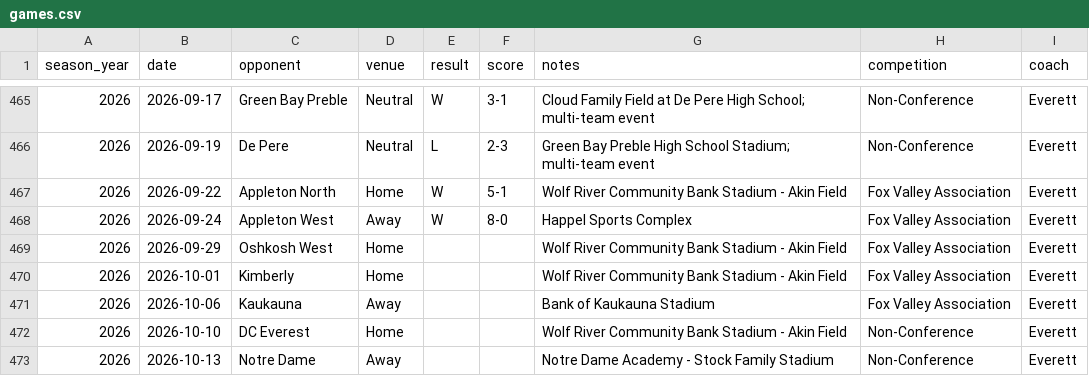
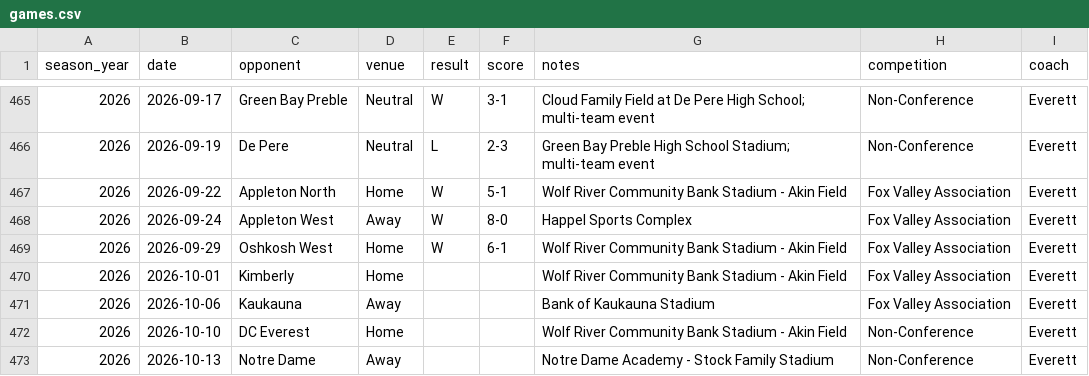
Before and after one commit to pithed2/hortonvilleSoccerHistory, a CSV file: public/data/games.csv, drawn as a sheet; only a part is shown, gaps mark what is left out.

```diff
--- a/public/data/games.csv
+++ b/public/data/games.csv
@@ -468,3 +468,3 @@ season_year,date,opponent,venue,result,score,notes,competition,coach
 2026,2026-09-24,Appleton West,Away,W,8-0,Happel Sports Complex,Fox Valley Association,Everett
-2026,2026-09-29,Oshkosh West,Home,,,Wolf River Community Bank Stadium - Akin Field,Fox Valley Association,Everett
+2026,2026-09-29,Oshkosh West,Home,W,6-1,Wolf River Community Bank Stadium - Akin Field,Fox Valley Association,Everett
 2026,2026-10-01,Kimberly,Home,,,Wolf River Community Bank Stadium - Akin Field,Fox Valley Association,Everett
```
Also changed, not shown: public/data/boxscore-player-stats.csv, public/data/games_2026.csv, 6 other files.
